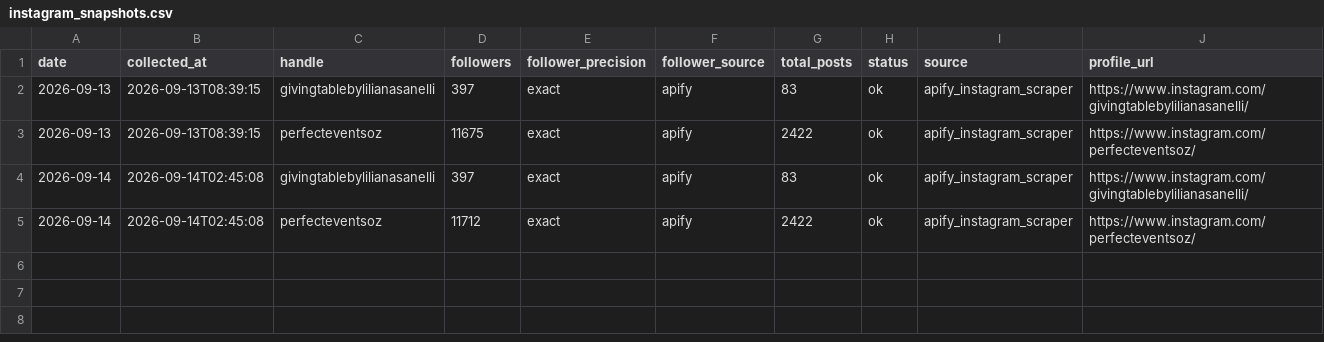
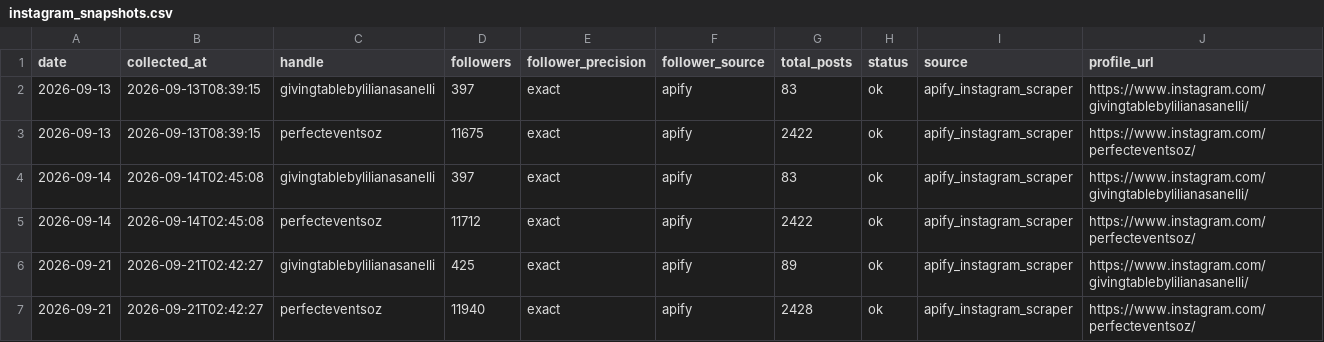
Before and after one commit to tokipaulo19/arsc-instagram-benchmarking, a CSV file: data/thegivingtable/instagram_snapshots.csv, drawn as a sheet; the diff names each change by its address in the sheet, - before the commit and + after, or states it on an @@ line.

```diff
--- a/data/thegivingtable/instagram_snapshots.csv
+++ b/data/thegivingtable/instagram_snapshots.csv
+row 6: 2026-09-21 | 2026-09-21T02:42:27 | givingtablebylilianasanelli | 425 | exact | apify | 89 | ok | apify_instagram_scraper | https://www.instagram.com/givingtablebylilianasanelli/
+row 7: 2026-09-21 | 2026-09-21T02:42:27 | perfecteventsoz | 11940 | exact | apify | 2428 | ok | apify_instagram_scraper | https://www.instagram.com/perfecteventsoz/
```
Also changed, not shown: data/thegivingtable/weekly_report.csv.
